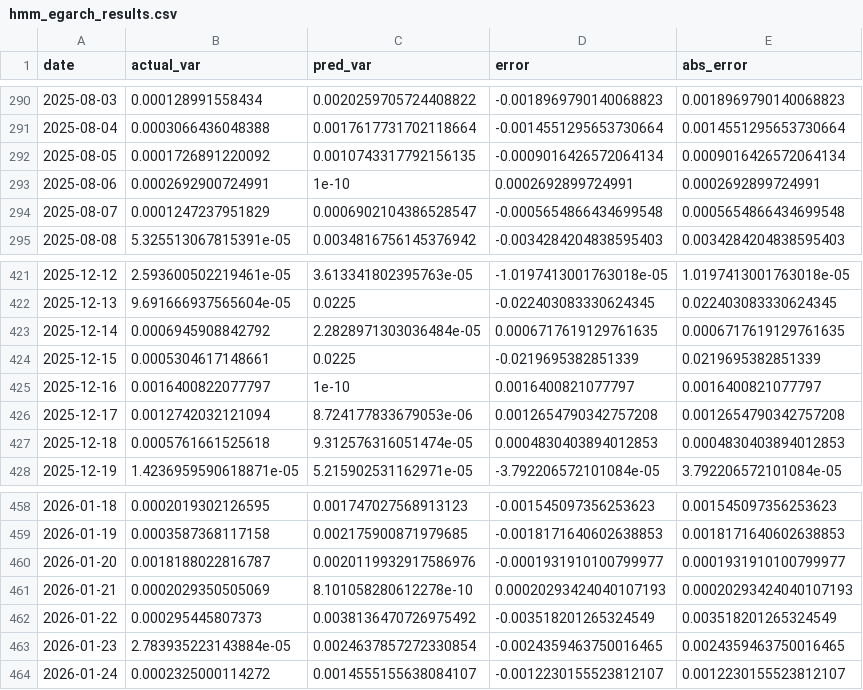
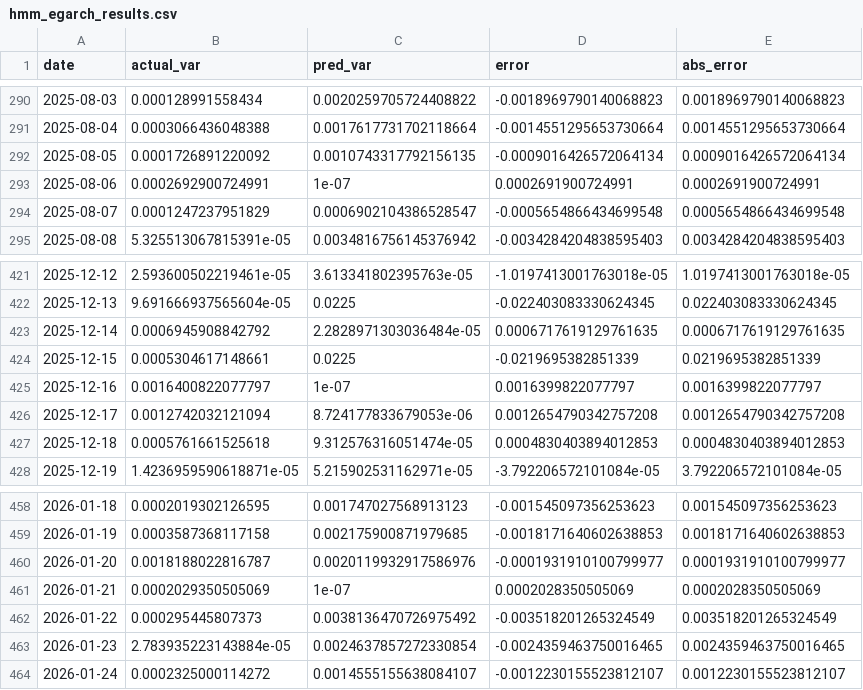
Before and after one commit to Therulow/DSE4211-GRP13, a CSV file: 2_step_hmm_model/results/hmm_egarch_results.csv, drawn as a sheet; only a part is shown, gaps mark what is left out.

```diff
--- a/2_step_hmm_model/results/hmm_egarch_results.csv
+++ b/2_step_hmm_model/results/hmm_egarch_results.csv
@@ -292,3 +292,3 @@ date,actual_var,pred_var,error,abs_error
 2025-08-05,0.0001726891220092,0.0010743317792156135,-0.0009016426572064134,0.0009016426572064134
-2025-08-06,0.0002692900724991,1e-10,0.0002692899724991,0.0002692899724991
+2025-08-06,0.0002692900724991,1e-07,0.0002691900724991,0.0002691900724991
 2025-08-07,0.0001247237951829,0.0006902104386528547,-0.0005654866434699548,0.0005654866434699548
@@ -424,3 +424,3 @@ date,actual_var,pred_var,error,abs_error
 2025-12-15,0.0005304617148661,0.0225,-0.0219695382851339,0.0219695382851339
-2025-12-16,0.0016400822077797,1e-10,0.0016400821077797,0.0016400821077797
+2025-12-16,0.0016400822077797,1e-07,0.0016399822077797,0.0016399822077797
 2025-12-17,0.0012742032121094,8.724177833679053e-06,0.0012654790342757208,0.0012654790342757208
@@ -460,3 +460,3 @@ date,actual_var,pred_var,error,abs_error
 2026-01-20,0.0018188022816787,0.0020119932917586976,-0.0001931910100799977,0.0001931910100799977
-2026-01-21,0.0002029350505069,8.101058280612278e-10,0.00020293424040107193,0.00020293424040107193
+2026-01-21,0.0002029350505069,1e-07,0.0002028350505069,0.0002028350505069
 2026-01-22,0.000295445807373,0.0038136470726975492,-0.003518201265324549,0.003518201265324549
```
Also changed, not shown: 2_step_hmm_model/results/hmm_garch_results.csv, 2_step_hmm_model/results/hmm_svrl_results.csv, 11 other files.
